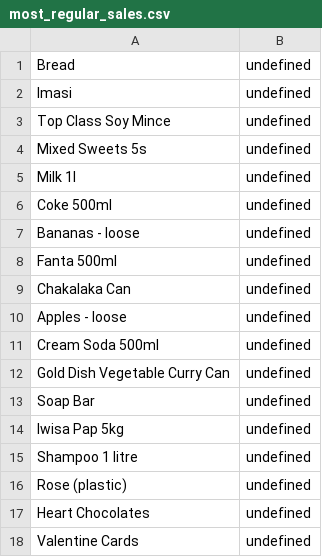
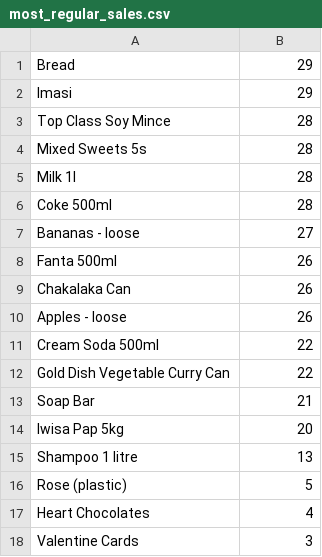
Before and after one commit to laurrain/RealeaseOneNarrative, a CSV file: most_regular_sales.csv, drawn as a sheet.

```diff
--- a/most_regular_sales.csv
+++ b/most_regular_sales.csv
@@ -1,18 +1,18 @@
-Bread;undefined
-Imasi;undefined
-Top Class Soy Mince;undefined
-Mixed Sweets 5s;undefined
-Milk 1l;undefined
-Coke 500ml;undefined
-Bananas - loose;undefined
-Fanta 500ml;undefined
-Chakalaka Can;undefined
-Apples - loose;undefined
-Cream Soda 500ml;undefined
-Gold Dish Vegetable Curry Can;undefined
-Soap Bar;undefined
-Iwisa Pap 5kg;undefined
-Shampoo 1 litre;undefined
-Rose (plastic);undefined
-Heart Chocolates;undefined
-Valentine Cards;undefined
+Bread;29
+Imasi;29
+Top Class Soy Mince;28
+Mixed Sweets 5s;28
+Milk 1l;28
+Coke 500ml;28
+Bananas - loose;27
+Fanta 500ml;26
+Chakalaka Can;26
+Apples - loose;26
+Cream Soda 500ml;22
+Gold Dish Vegetable Curry Can;22
+Soap Bar;21
+Iwisa Pap 5kg;20
+Shampoo 1 litre;13
+Rose (plastic);5
+Heart Chocolates;4
+Valentine Cards;3
```
Also changed, not shown: 20 other files.
